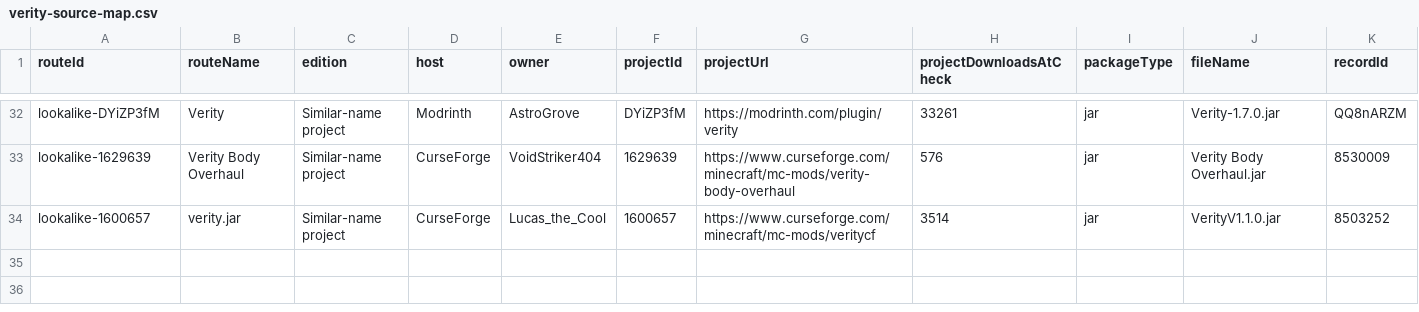
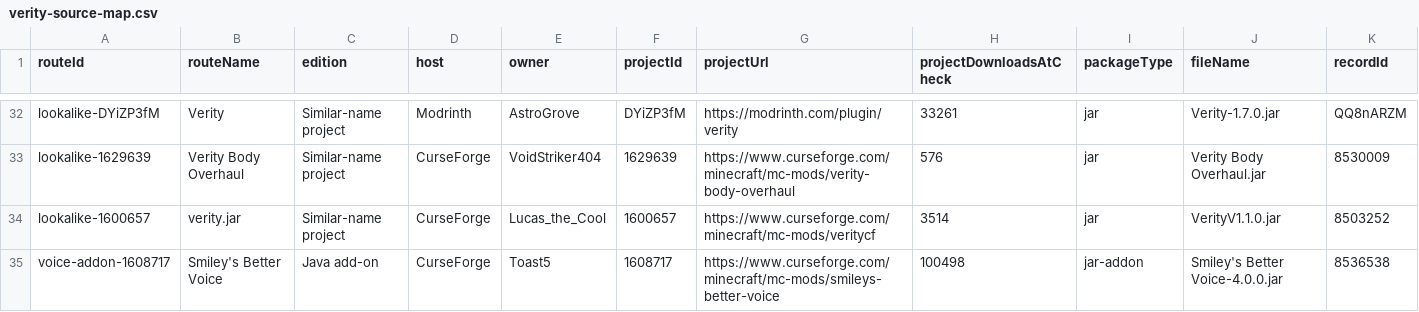
Before and after one commit to ChannelerH/verity-mod-checker, a CSV file: data/verity-source-map.csv, drawn as a sheet; only a part is shown, gaps mark what is left out; rows hold the shown columns only; the diff names each change by its address in the sheet, - before the commit and + after, or states it on an @@ line.

Commit message:
Add Smiley's Better Voice route

```diff
--- a/data/verity-source-map.csv
+++ b/data/verity-source-map.csv
+row 35: voice-addon-1608717 | Smiley's Better Voice | Java add-on | CurseForge | Toast5 | 1608717 | https://www.curseforge.com/minecraft/mc-mods/smileys-better-voice | 100498 | jar-addon | Smiley's Better Voice-4.0.0.jar | 8536538
```
Also changed, not shown: 28 other files.
